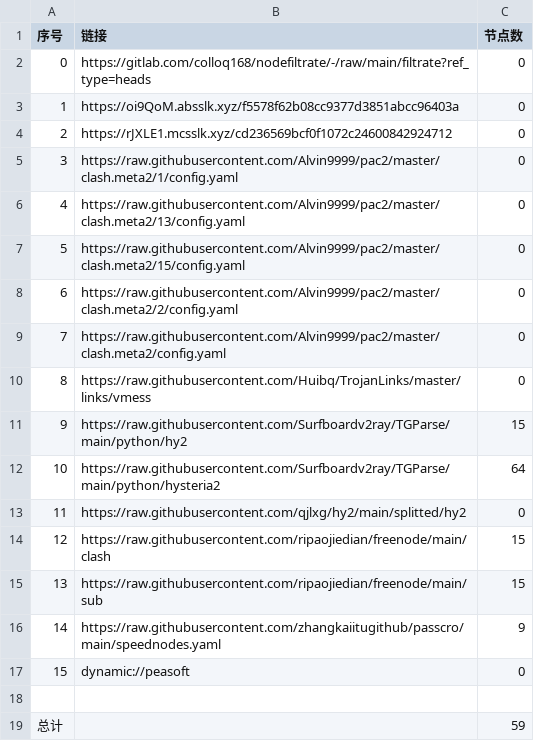
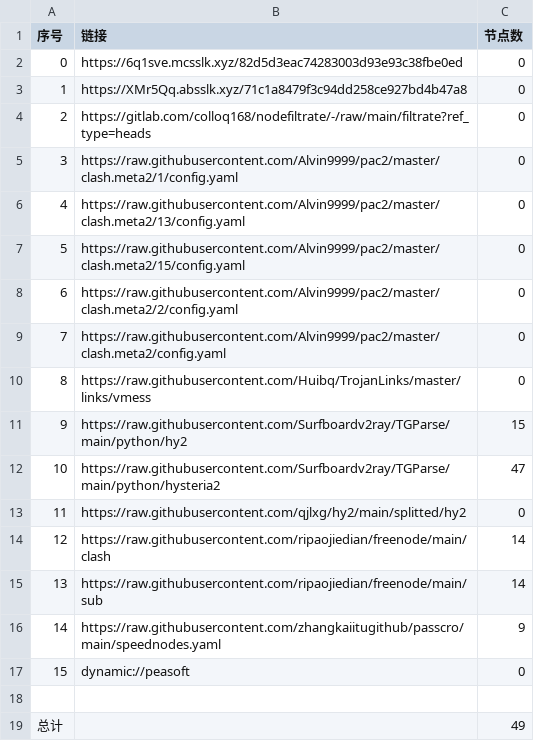
Before and after one commit to wjs-529/AutoMergePublicNodes, a CSV file: list_result.csv, drawn as a sheet.

```diff
--- a/list_result.csv
+++ b/list_result.csv
@@ -1,5 +1,5 @@
 序号,链接,节点数
-0,https://gitlab.com/colloq168/nodefiltrate/-/raw/main/filtrate?ref_type=heads,0
-1,https://oi9QoM.absslk.xyz/f5578f62b08cc9377d3851abcc96403a,0
-2,https://rJXLE1.mcsslk.xyz/cd236569bcf0f1072c24600842924712,0
+0,https://6q1sve.mcsslk.xyz/82d5d3eac74283003d93e93c38fbe0ed,0
+1,https://XMr5Qq.absslk.xyz/71c1a8479f3c94dd258ce927bd4b47a8,0
+2,https://gitlab.com/colloq168/nodefiltrate/-/raw/main/filtrate?ref_type=heads,0
 3,https://raw.githubusercontent.com/Alvin9999/pac2/master/clash.meta2/1/config.yaml,0
@@ -11,6 +11,6 @@
 9,https://raw.githubusercontent.com/Surfboardv2ray/TGParse/main/python/hy2,15
-10,https://raw.githubusercontent.com/Surfboardv2ray/TGParse/main/python/hysteria2,64
+10,https://raw.githubusercontent.com/Surfboardv2ray/TGParse/main/python/hysteria2,47
 11,https://raw.githubusercontent.com/qjlxg/hy2/main/splitted/hy2,0
-12,https://raw.githubusercontent.com/ripaojiedian/freenode/main/clash,15
-13,https://raw.githubusercontent.com/ripaojiedian/freenode/main/sub,15
+12,https://raw.githubusercontent.com/ripaojiedian/freenode/main/clash,14
+13,https://raw.githubusercontent.com/ripaojiedian/freenode/main/sub,14
 14,https://raw.githubusercontent.com/zhangkaiitugithub/passcro/main/speednodes.yaml,9
@@ -18,2 +18,2 @@
 
-总计,,59
+总计,,49
```
Also changed, not shown: 17 other files.
